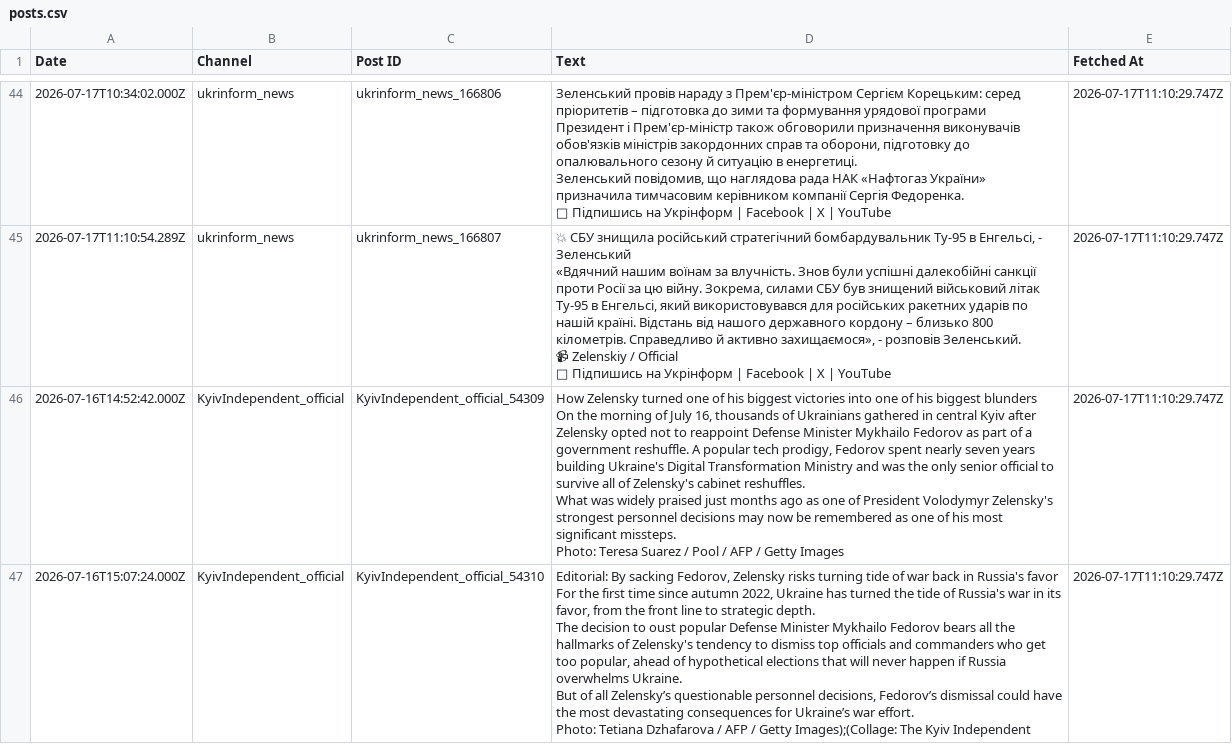
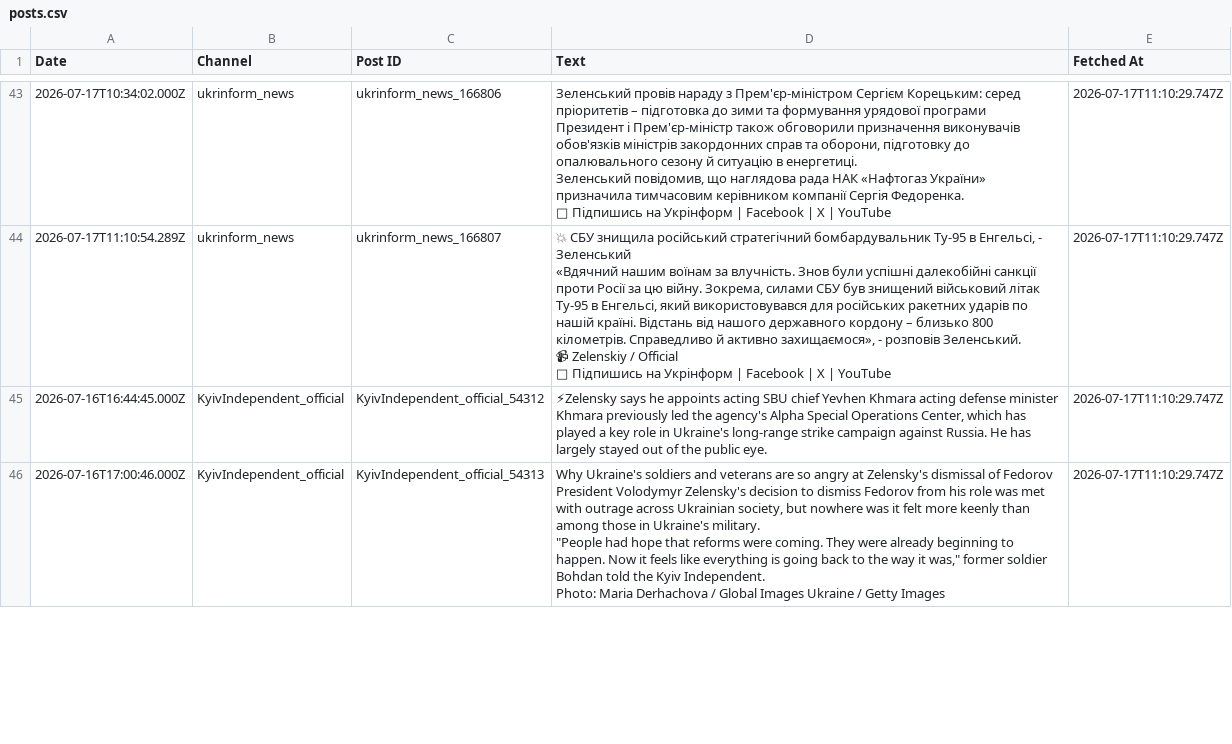
Before and after one commit to ymotorna/news-digest-data, a CSV file: posts.csv, drawn as a sheet; only a part is shown, gaps mark what is left out; the shorter side is filled out with more unchanged rows; ↵ is a line break in a cell; the diff covers the shown part only; the diff names each change by its address in the sheet, - before the commit and + after, or states it on an @@ line.

Commit message:
Update 2026-08-15T15:48

```diff
--- a/posts.csv
+++ b/posts.csv
-row 46: 2026-07-16T14:52:42.000Z | KyivIndependent_official | KyivIndependent_official_54309 | How Zelensky turned one of his biggest victories into one of his biggest blunders ↵ On the morning of July 16, thousands of Ukrainians gathered in central Kyiv after Zelensky opted not to reappoint Defense Minister Mykhailo Fedorov as part of a government reshuffle. A popular tech prodigy, Fedorov spent nearly seven years building Ukraine's Digital Transformation Ministry and was the only senior official to survive all of Zelensky's cabinet reshuffles. ↵ What was widely praised just months ago as one of President Volodymyr Zelensky's strongest personnel decisions may now be remembered as one of his most significant missteps. ↵ Photo: Teresa Suarez / Pool / AFP / Getty Images | 2026-07-17T11:10:29.747Z
-row 47: 2026-07-16T15:07:24.000Z | KyivIndependent_official | KyivIndependent_official_54310 | Editorial: By sacking Fedorov, Zelensky risks turning tide of war back in Russia's favor ↵ For the first time since autumn 2022, Ukraine has turned the tide of Russia's war in its favor, from the front line to strategic depth. ↵ The decision to oust popular Defense Minister Mykhailo Fedorov bears all the hallmarks of Zelensky's tendency to dismiss top officials and commanders who get too popular, ahead of hypothetical elections that will never happen if Russia overwhelms Ukraine. ↵ But of all Zelensky’s questionable personnel decisions, Fedorov’s dismissal could have the most devastating consequences for Ukraine’s war effort. ↵ Photo: Tetiana Dzhafarova / AFP / Getty Images);(Collage: The Kyiv Independent | 2026-07-17T11:10:29.747Z
```
Also changed, not shown: 2 removed rows elsewhere in this file.
